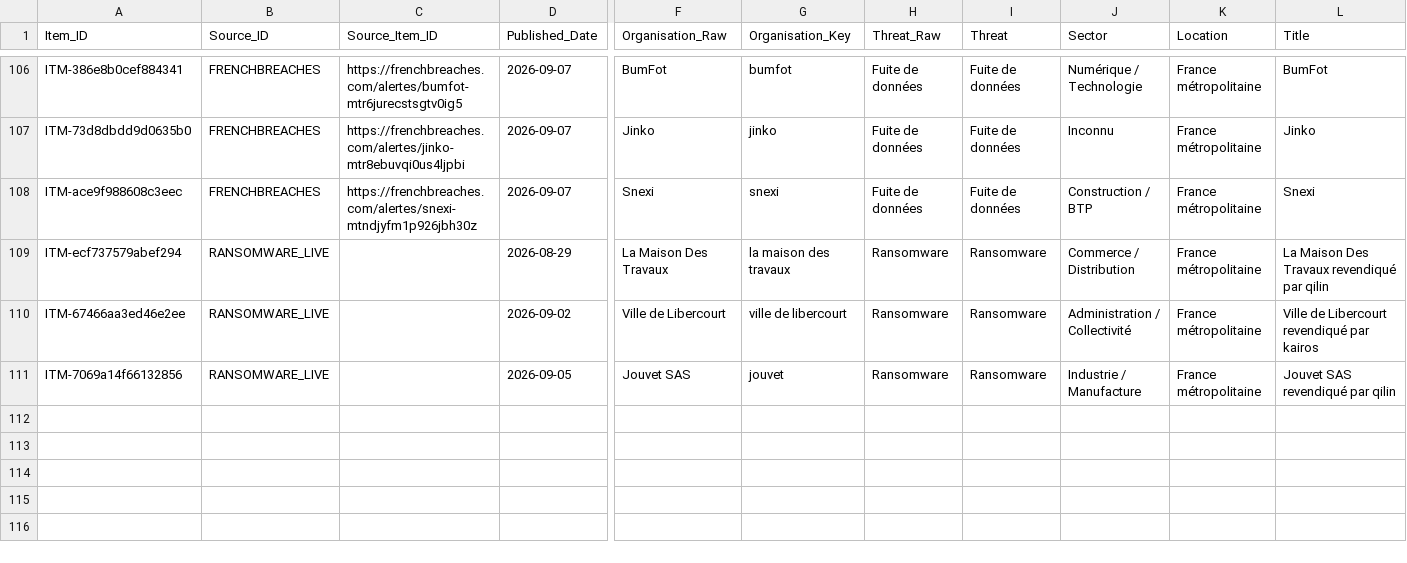
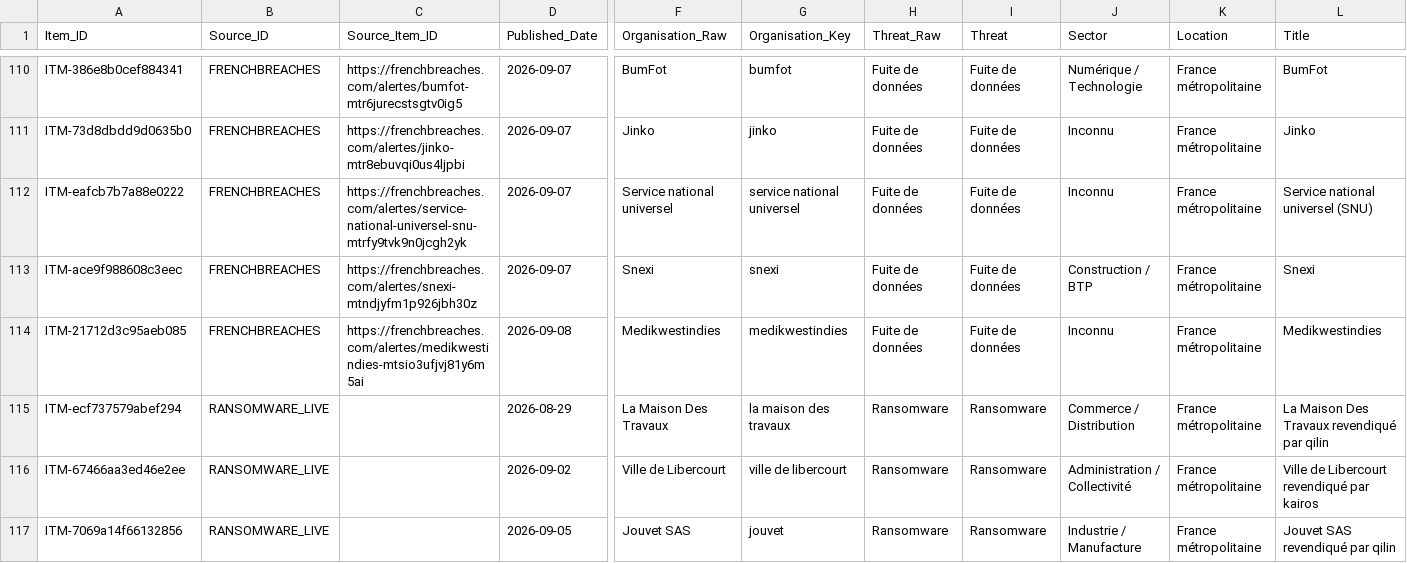
Before and after one commit to Ya7o/Cyberwatch, a CSV file: data/items.csv, drawn as a sheet; only a part is shown, gaps mark what is left out; rows hold the shown columns only; the diff covers the shown part only; the diff names each change by its address in the sheet, - before the commit and + after, or states it on an @@ line.

```diff
--- a/data/items.csv
+++ b/data/items.csv
+row 112: ITM-eafcb7b7a88e0222 | FRENCHBREACHES | https://frenchbreaches.com/alertes/service-national-universel-snu-mtrfy9tvk9n0jcgh2yk | 2026-09-07 | Service national universel | service national universel | Fuite de données | Fuite de données | Inconnu | France métropolitaine | Service national universel (SNU)
+row 114: ITM-21712d3c95aeb085 | FRENCHBREACHES | https://frenchbreaches.com/alertes/medikwestindies-mtsio3ufjvj81y6m5ai | 2026-09-08 | Medikwestindies | medikwestindies | Fuite de données | Fuite de données | Inconnu | France métropolitaine | Medikwestindies
```
Also changed, not shown: 5 added rows elsewhere in this file, data/dedup_ai_daily_cache.csv, data/incidents.csv, 22 other files.
